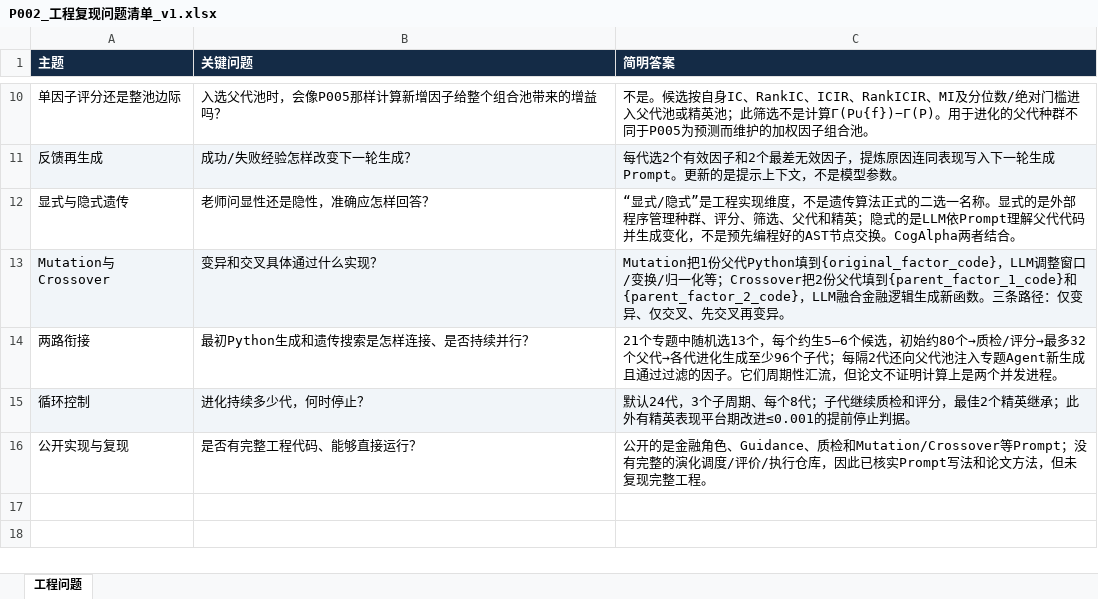
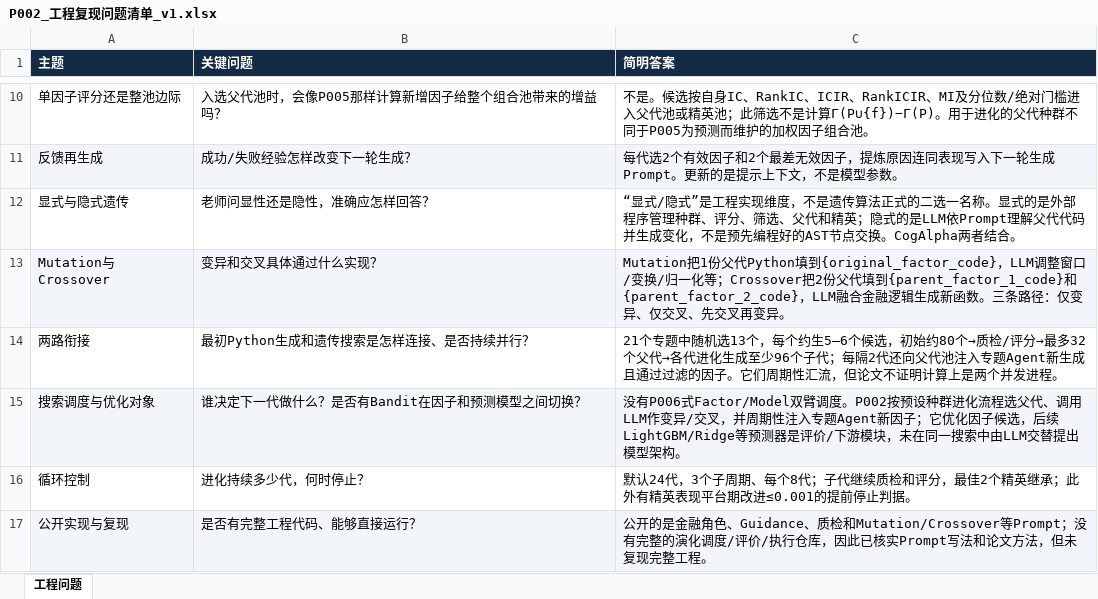
Before and after one commit to epshoron/JXwork, an Excel workbook: papers/P002/P002_工程复现问题清单_v1.xlsx, sheet 工程问题, drawn as a sheet; only a part is shown, gaps mark what is left out; values as stored, in another font and other column widths than the file's, no borders; addresses are those after the commit; the diff names each change by its address in the sheet, - before the commit and + after, or states it on an @@ line.

Commit message:
Sync P006 and retrospective P001–P005 engineering Excel tables with latest CSV

```diff
--- a/papers/P002/P002_工程复现问题清单_v1.xlsx (sheet 工程问题)
+++ b/papers/P002/P002_工程复现问题清单_v1.xlsx (sheet 工程问题)
+row 15: 搜索调度与优化对象 | 谁决定下一代做什么？是否有Bandit在因子和预测模型之间切换？ | 没有P006式Factor/Model双臂调度。P002按预设种群进化流程选父代、调用LLM作变异/交叉，并周期性注入专题Agent新因子；它优化因子候选，后续LightGBM/Ridge等预测器是评价/下游模块，未在同一搜索中由LLM交替提出模型架构。
-A16:C16 fill: #F1F5F9
+A16:C16 fill: none
-A17:C17 fill: none
+A17:C17 fill: #F2F5F9
```
Also changed, not shown: papers/P001/P001_工程复现问题清单_v1.xlsx, papers/P003/P003_工程复现问题清单_v1.xlsx, 2 other files.
